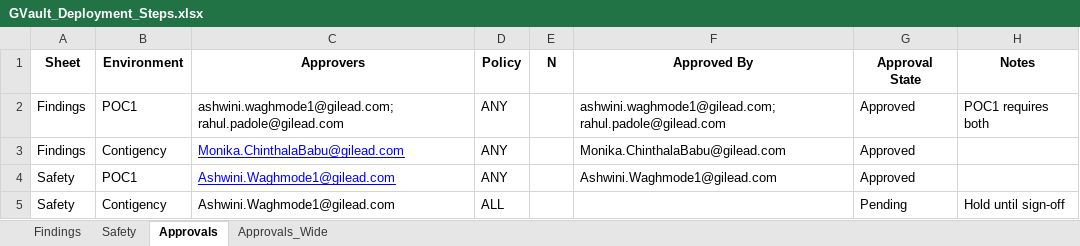
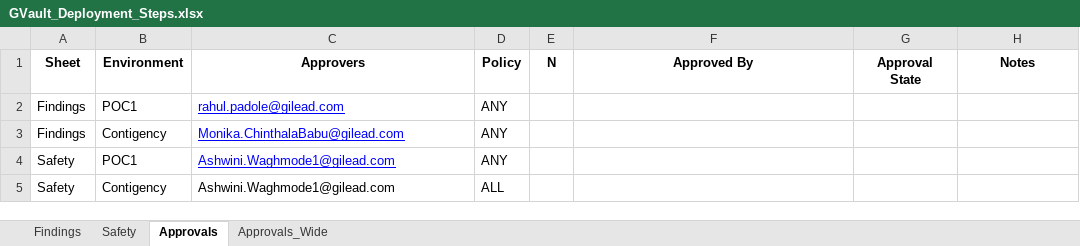
Before and after one commit to awaghmode1/25GR3_VPK_MDL, an Excel workbook: Deployment_Automation/GVault_Deployment_Steps.xlsx, sheet Approvals, drawn as a sheet; values as stored, in another font and other column widths than the file's, no borders; the diff names each change by its address in the sheet, - before the commit and + after, or states it on an @@ line.

```diff
--- a/Deployment_Automation/GVault_Deployment_Steps.xlsx (sheet Approvals)
+++ b/Deployment_Automation/GVault_Deployment_Steps.xlsx (sheet Approvals)
-C2 (Approvers): ashwini.waghmode1@gilead.com; rahul.padole@gilead.com
+C2 (Approvers): rahul.padole@gilead.com
@@ C2 underline: off → on, text colour: black → #0000FF @@
-F2 (Approved By): ashwini.waghmode1@gilead.com; rahul.padole@gilead.com
+F2 (Approved By): (empty)
-G2:G4 (Approval State): Approved
+G2:G4 (Approval State): (empty)
-H2 (Notes): POC1 requires both
+H2 (Notes): (empty)
-F3 (Approved By): Monika.ChinthalaBabu@gilead.com
+F3 (Approved By): (empty)
-F4 (Approved By): Ashwini.Waghmode1@gilead.com
+F4 (Approved By): (empty)
-G5 (Approval State): Pending
+G5 (Approval State): (empty)
-H5 (Notes): Hold until sign-off
+H5 (Notes): (empty)
```
Also changed, not shown: 1 other file.
